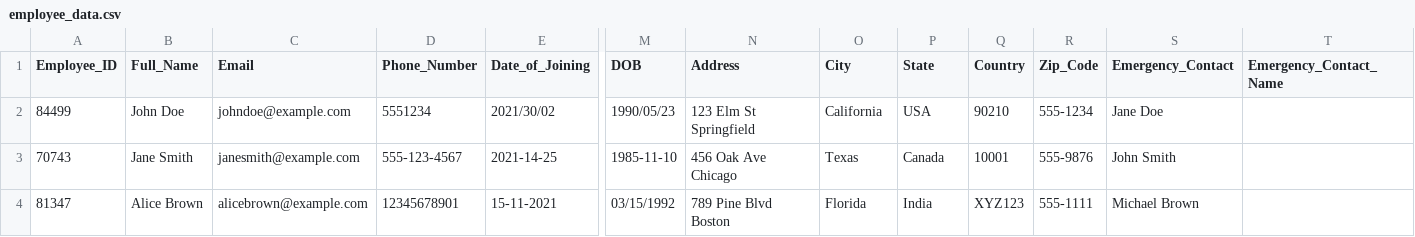
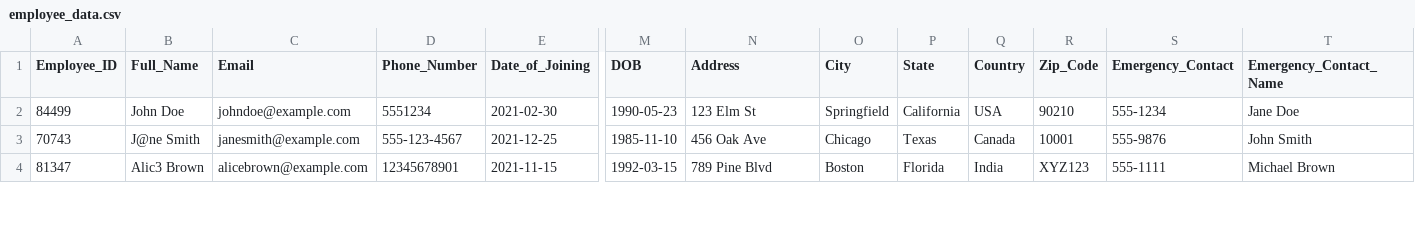
Before and after one commit to kadirlofca/java-sql-assignment, a CSV file: employee_data.csv, drawn as a sheet; only a part is shown, gaps mark what is left out; the diff covers the shown part only; the diff names each change by its address in the sheet, - before the commit and + after, or states it on an @@ line.

```diff
--- a/employee_data.csv
+++ b/employee_data.csv
-E2 (Date_of_Joining): 2021/30/02
+E2 (Date_of_Joining): 2021-02-30
-M2 (DOB): 1990/05/23
+M2 (DOB): 1990-05-23
-N2 (Address): 123 Elm St Springfield
+N2 (Address): 123 Elm St
-O2 (City): California
+O2 (City): Springfield
-P2 (State): USA
+P2 (State): California
-Q2 (Country): 90210
+Q2 (Country): USA
-R2 (Zip_Code): 555-1234
+R2 (Zip_Code): 90210
-S2 (Emergency_Contact): Jane Doe
+S2 (Emergency_Contact): 555-1234
-T2 (Emergency_Contact_Name): (empty)
+T2 (Emergency_Contact_Name): Jane Doe
-B3 (Full_Name): Jane Smith
+B3 (Full_Name): J@ne Smith
-E3 (Date_of_Joining): 2021-14-25
+E3 (Date_of_Joining): 2021-12-25
-N3 (Address): 456 Oak Ave Chicago
+N3 (Address): 456 Oak Ave
-O3 (City): Texas
+O3 (City): Chicago
-P3 (State): Canada
+P3 (State): Texas
-Q3 (Country): 10001
+Q3 (Country): Canada
-R3 (Zip_Code): 555-9876
+R3 (Zip_Code): 10001
-S3 (Emergency_Contact): John Smith
+S3 (Emergency_Contact): 555-9876
-T3 (Emergency_Contact_Name): (empty)
+T3 (Emergency_Contact_Name): John Smith
-B4 (Full_Name): Alice Brown
+B4 (Full_Name): Alic3 Brown
-E4 (Date_of_Joining): 15-11-2021
+E4 (Date_of_Joining): 2021-11-15
-M4 (DOB): 03/15/1992
+M4 (DOB): 1992-03-15
-N4 (Address): 789 Pine Blvd Boston
+N4 (Address): 789 Pine Blvd
-O4 (City): Florida
+O4 (City): Boston
-P4 (State): India
+P4 (State): Florida
-Q4 (Country): XYZ123
+Q4 (Country): India
-R4 (Zip_Code): 555-1111
+R4 (Zip_Code): XYZ123
-S4 (Emergency_Contact): Michael Brown
+S4 (Emergency_Contact): 555-1111
-T4 (Emergency_Contact_Name): (empty)
+T4 (Emergency_Contact_Name): Michael Brown
```
Also changed, not shown: 63 edited cells elsewhere in this file, 5 other files.
